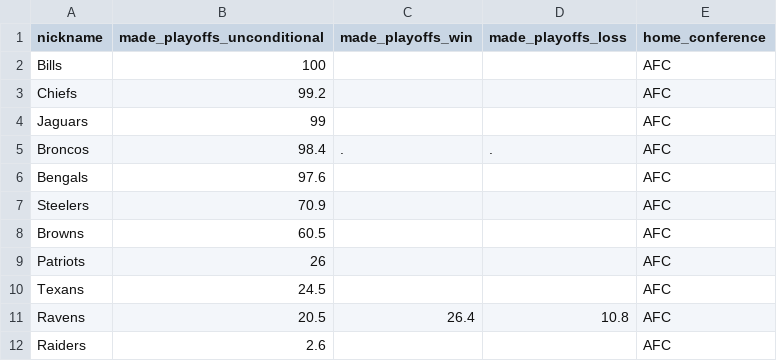
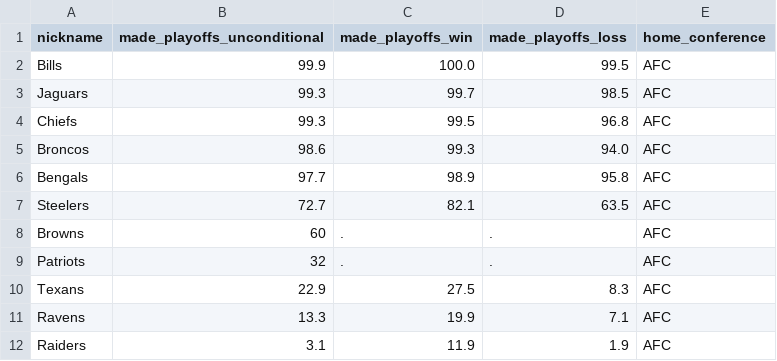
Before and after one commit to Silver-Bulletin/elway-embed-data, a CSV file: data/latest/elway-conditional.csv, drawn as a sheet; only a part is shown; the diff covers the shown part only.

```diff
--- a/data/latest/elway-conditional.csv
+++ b/data/latest/elway-conditional.csv
@@ -1,12 +1,12 @@
 nickname,made_playoffs_unconditional,made_playoffs_win,made_playoffs_loss,home_conference
-Bills,100,,,AFC
-Chiefs,99.2,,,AFC
-Jaguars,99,,,AFC
-Broncos,98.4,.,.,AFC
-Bengals,97.6,,,AFC
-Steelers,70.9,,,AFC
-Browns,60.5,,,AFC
-Patriots,26,,,AFC
-Texans,24.5,,,AFC
-Ravens,20.5,26.4,10.8,AFC
-Raiders,2.6,,,AFC
+Bills,99.9,100.0,99.5,AFC
+Jaguars,99.3,99.7,98.5,AFC
+Chiefs,99.3,99.5,96.8,AFC
+Broncos,98.6,99.3,94.0,AFC
+Bengals,97.7,98.9,95.8,AFC
+Steelers,72.7,82.1,63.5,AFC
+Browns,60,.,.,AFC
+Patriots,32,.,.,AFC
+Texans,22.9,27.5,8.3,AFC
+Ravens,13.3,19.9,7.1,AFC
+Raiders,3.1,11.9,1.9,AFC
```
Also changed, not shown: 2 added rows, 2 removed rows and 51 edited cells elsewhere in this file, data/latest/qbert-career-roster.csv, data/latest/qbert-career.csv, 44 other files.
